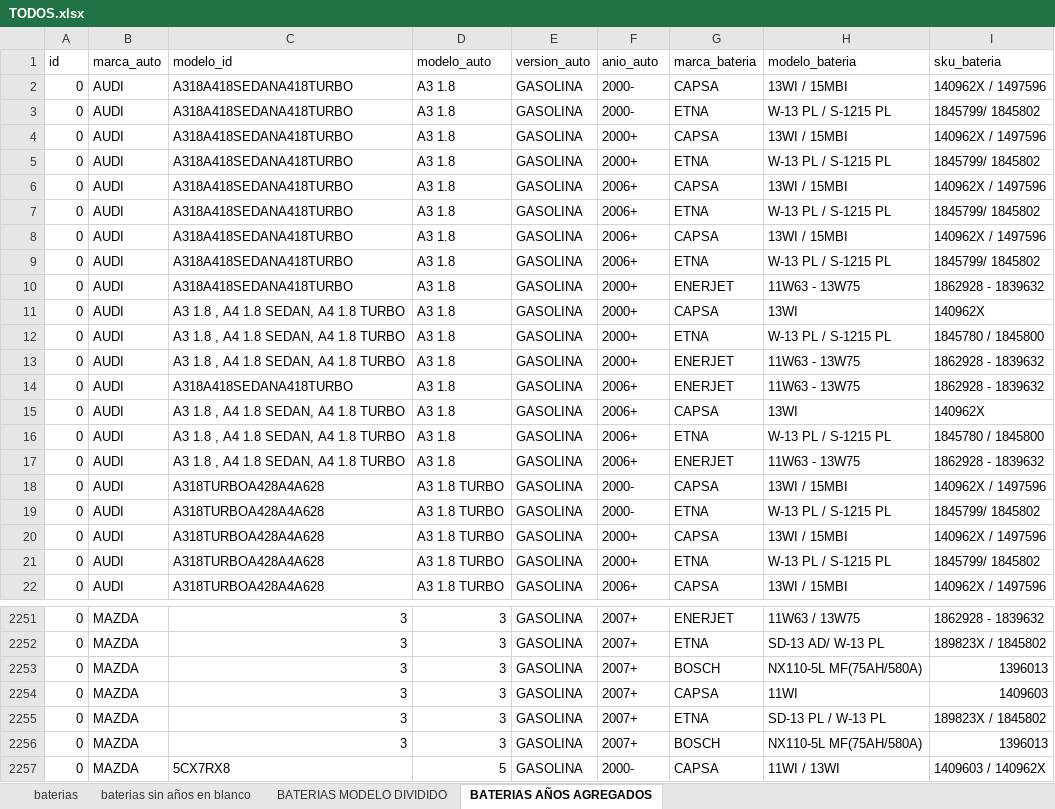
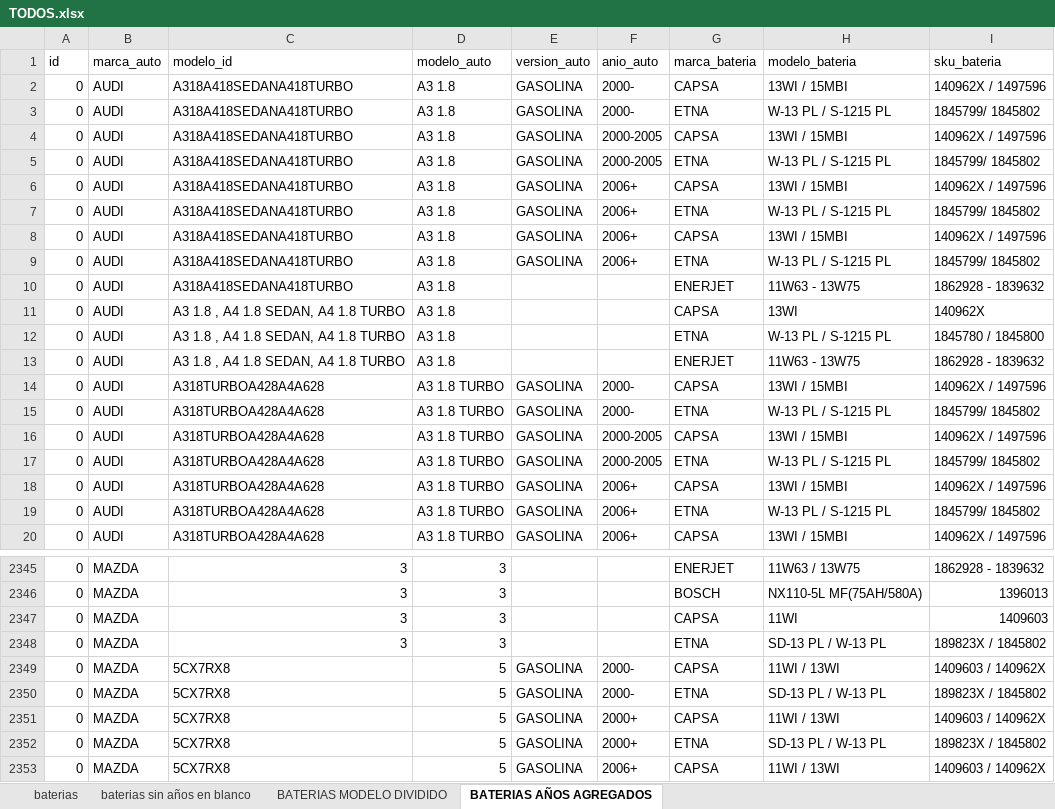
Before and after one commit to renzotev/app-filter, an Excel workbook: BATERIAS DATA/baterias data 30 03 2014/TODOS.xlsx, sheet BATERIAS AÑOS AGREGADOS, drawn as a sheet; only a part is shown, gaps mark what is left out; the shorter side is filled out with more unchanged rows; values as stored, in another font and other column widths than the file's, no cell formats; removed rows and columns are numbered as before the commit, all else as after; the diff covers the shown part only; the diff names each change by its address in the sheet, - before the commit and + after, or states it on an @@ line.

```diff
--- a/BATERIAS DATA/baterias data 30 03 2014/TODOS.xlsx (sheet BATERIAS AÑOS AGREGADOS)
+++ b/BATERIAS DATA/baterias data 30 03 2014/TODOS.xlsx (sheet BATERIAS AÑOS AGREGADOS)
-F4:F5 (anio_auto): 2000+
+F4:F5 (anio_auto): 2000-2005
-E10:E13 (version_auto): GASOLINA
+E10:E13 (version_auto): (empty)
-F10:F13 (anio_auto): 2000+
+F10:F13 (anio_auto): (empty)
-row 14: 0 | AUDI | A318A418SEDANA418TURBO | A3 1.8 | GASOLINA | 2006+ | ENERJET | 11W63 - 13W75 | 1862928 - 1839632
-row 15: 0 | AUDI | A3 1.8 , A4 1.8 SEDAN, A4 1.8 TURBO | A3 1.8 | GASOLINA | 2006+ | CAPSA | 13WI | 140962X
-row 16: 0 | AUDI | A3 1.8 , A4 1.8 SEDAN, A4 1.8 TURBO | A3 1.8 | GASOLINA | 2006+ | ETNA | W-13 PL / S-1215 PL | 1845780 / 1845800
-row 17: 0 | AUDI | A3 1.8 , A4 1.8 SEDAN, A4 1.8 TURBO | A3 1.8 | GASOLINA | 2006+ | ENERJET | 11W63 - 13W75 | 1862928 - 1839632
+row 16: 0 | AUDI | A318TURBOA428A4A628 | A3 1.8 TURBO | GASOLINA | 2000-2005 | CAPSA | 13WI / 15MBI | 140962X / 1497596
+row 17: 0 | AUDI | A318TURBOA428A4A628 | A3 1.8 TURBO | GASOLINA | 2000-2005 | ETNA | W-13 PL / S-1215 PL | 1845799/ 1845802
-F18:F19 (anio_auto): 2000+
+F18:F19 (anio_auto): 2006+
-E2345 (version_auto): GASOLINA
+E2345 (version_auto): (empty)
-F2345 (anio_auto): 2007+
+F2345 (anio_auto): (empty)
-row 2252: 0 | MAZDA | 3 | 3 | GASOLINA | 2007+ | ETNA | SD-13 AD/ W-13 PL | 189823X / 1845802
-E2346:E2348 (version_auto): GASOLINA
+E2346:E2348 (version_auto): (empty)
-F2346:F2348 (anio_auto): 2007+
+F2346:F2348 (anio_auto): (empty)
-row 2256: 0 | MAZDA | 3 | 3 | GASOLINA | 2007+ | BOSCH | NX110-5L MF(75AH/580A) | 1396013
```
Also changed, not shown: 120 added rows, 24 removed rows and 122 edited cells elsewhere in this sheet, cell formats, 3 other files.
